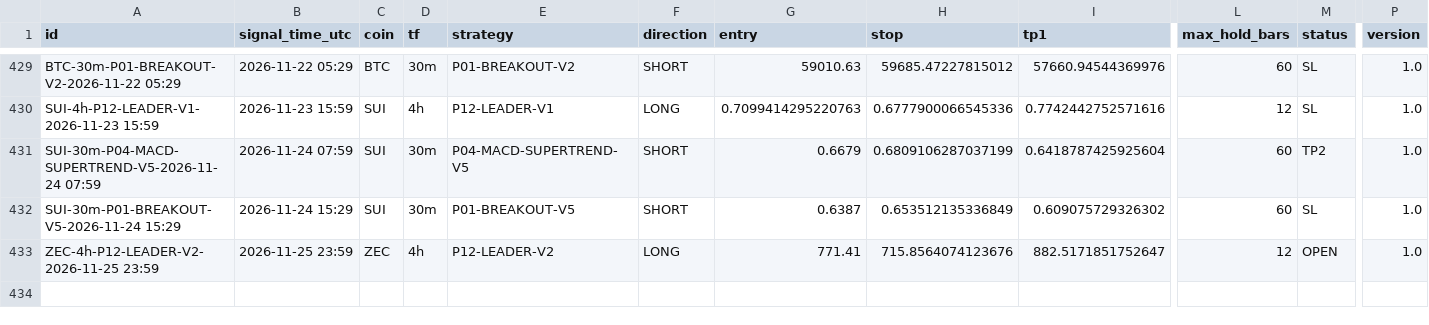
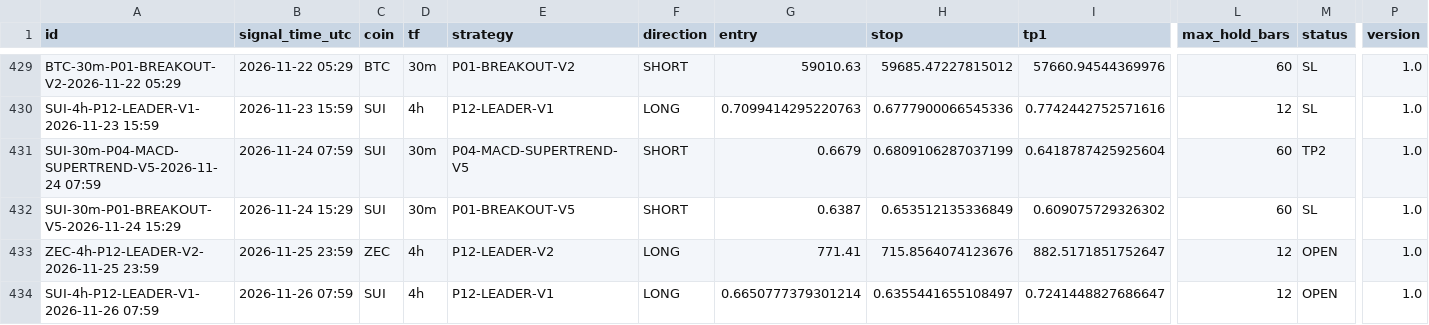
Before and after one commit to mayastraglobal-ui/crypto-signal-agent, a CSV file: reports/signals_log.csv, drawn as a sheet; only a part is shown, gaps mark what is left out; rows hold the shown columns only; the diff names each change by its address in the sheet, - before the commit and + after, or states it on an @@ line.

```diff
--- a/reports/signals_log.csv
+++ b/reports/signals_log.csv
+row 434: SUI-4h-P12-LEADER-V1-2026-11-26 07:59 | 2026-11-26 07:59 | SUI | 4h | P12-LEADER-V1 | LONG | 0.6650777379301214 | 0.6355441655108497 | 0.7241448827686647 | 12 | OPEN | 1.0
```
Also changed, not shown: reports/position_events.csv, reports/strategy_scoreboard.csv, 21 other files.
